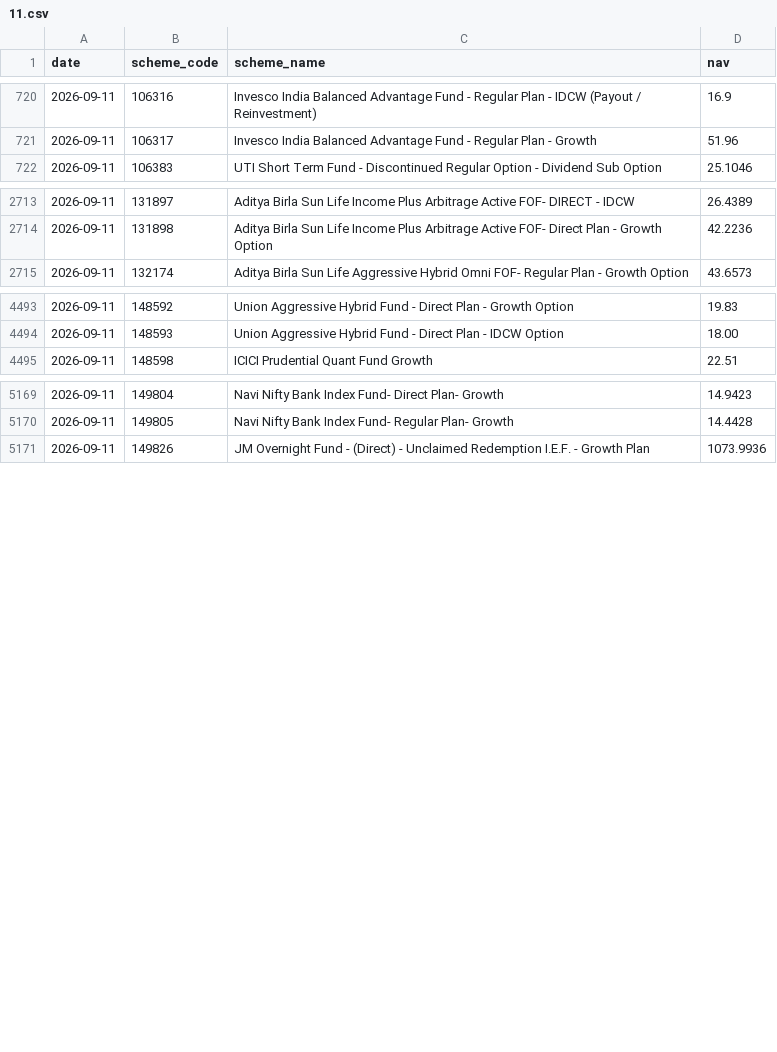
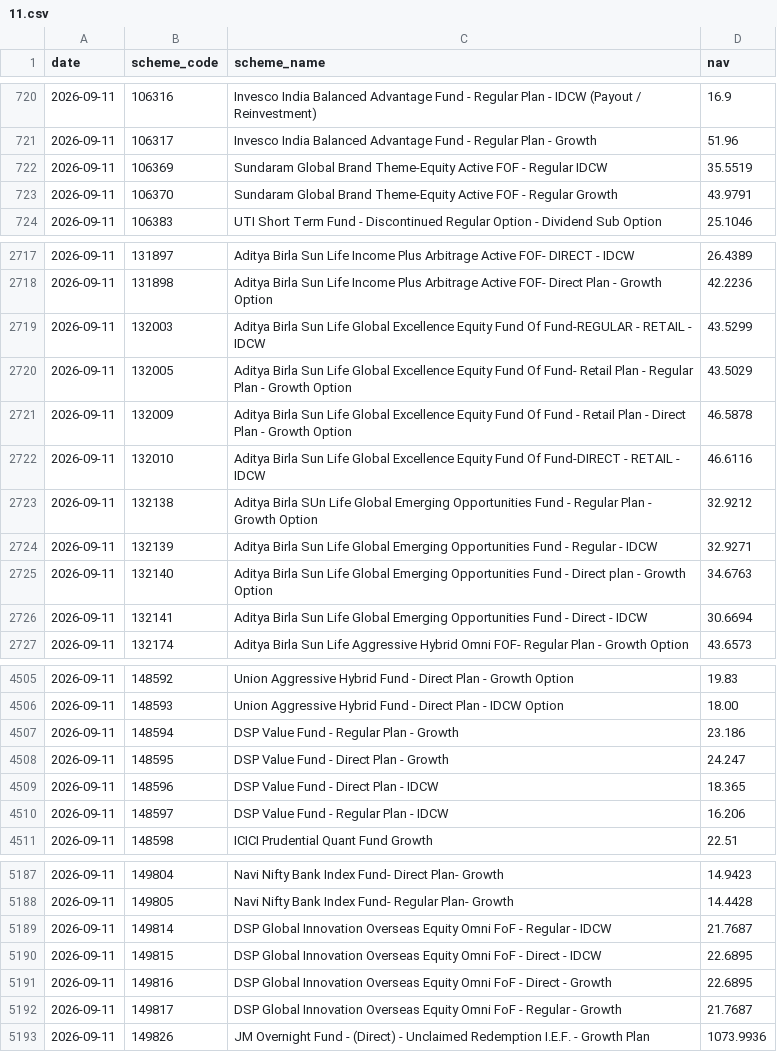
Before and after one commit to shahroz-a/mutual-fund-historical-data, a CSV file: data/Year/2026/09/11.csv, drawn as a sheet; only a part is shown, gaps mark what is left out; the diff covers the shown part only.

Commit message:
Publish daily dataset metadata

```diff
--- a/data/Year/2026/09/11.csv
+++ b/data/Year/2026/09/11.csv
@@ -721,2 +721,4 @@ date,scheme_code,scheme_name,nav
 2026-09-11,106317,Invesco India Balanced Advantage Fund - Regular Plan - Growth,51.96
+2026-09-11,106369,Sundaram Global Brand Theme-Equity Active FOF - Regular IDCW,35.5519
+2026-09-11,106370,Sundaram Global Brand Theme-Equity Active FOF - Regular Growth,43.9791
 2026-09-11,106383,UTI Short Term Fund - Discontinued Regular Option - Dividend Sub Option,25.1046
@@ -2714,2 +2718,10 @@ date,scheme_code,scheme_name,nav
 2026-09-11,131898,Aditya Birla Sun Life Income Plus Arbitrage Active FOF- Direct Plan - Growth Option,42.2236
+2026-09-11,132003,Aditya Birla Sun Life Global Excellence Equity Fund Of Fund-REGULAR - RETAIL - IDCW,43.5299
+2026-09-11,132005,Aditya Birla Sun Life Global Excellence Equity Fund Of Fund- Retail Plan - Regular Plan - Growth Option,43.5029
+2026-09-11,132009,Aditya Birla Sun Life Global Excellence Equity Fund Of Fund - Retail Plan - Direct Plan - Growth Option,46.5878
+2026-09-11,132010,Aditya Birla Sun Life Global Excellence Equity Fund Of Fund-DIRECT - RETAIL - IDCW,46.6116
+2026-09-11,132138,Aditya Birla SUn Life Global Emerging Opportunities Fund - Regular Plan - Growth Option,32.9212
+2026-09-11,132139,Aditya Birla Sun Life Global Emerging Opportunities Fund - Regular - IDCW,32.9271
+2026-09-11,132140,Aditya Birla Sun Life Global Emerging Opportunities Fund - Direct plan - Growth Option,34.6763
+2026-09-11,132141,Aditya Birla Sun Life Global Emerging Opportunities Fund - Direct - IDCW,30.6694
 2026-09-11,132174,Aditya Birla Sun Life Aggressive Hybrid Omni FOF- Regular Plan - Growth Option,43.6573
@@ -4494,2 +4506,6 @@ date,scheme_code,scheme_name,nav
 2026-09-11,148593,Union Aggressive Hybrid Fund - Direct Plan - IDCW Option,18.00
+2026-09-11,148594,DSP Value Fund - Regular Plan - Growth,23.186
+2026-09-11,148595,DSP Value Fund - Direct Plan - Growth,24.247
+2026-09-11,148596,DSP Value Fund - Direct Plan - IDCW,18.365
+2026-09-11,148597,DSP Value Fund - Regular Plan - IDCW,16.206
 2026-09-11,148598,ICICI Prudential Quant Fund Growth,22.51
@@ -5170,2 +5188,6 @@ date,scheme_code,scheme_name,nav
 2026-09-11,149805,Navi Nifty Bank Index Fund- Regular Plan- Growth,14.4428
+2026-09-11,149814,DSP Global Innovation Overseas Equity Omni FoF - Regular - IDCW,21.7687
+2026-09-11,149815,DSP Global Innovation Overseas Equity Omni FoF - Direct - IDCW,22.6895
+2026-09-11,149816,DSP Global Innovation Overseas Equity Omni FoF - Direct - Growth,22.6895
+2026-09-11,149817,DSP Global Innovation Overseas Equity Omni FoF - Regular - Growth,21.7687
 2026-09-11,149826,JM Overnight Fund - (Direct) - Unclaimed Redemption I.E.F. - Growth Plan,1073.9936
```
Also changed, not shown: 4 added rows elsewhere in this file, 6 other files.
